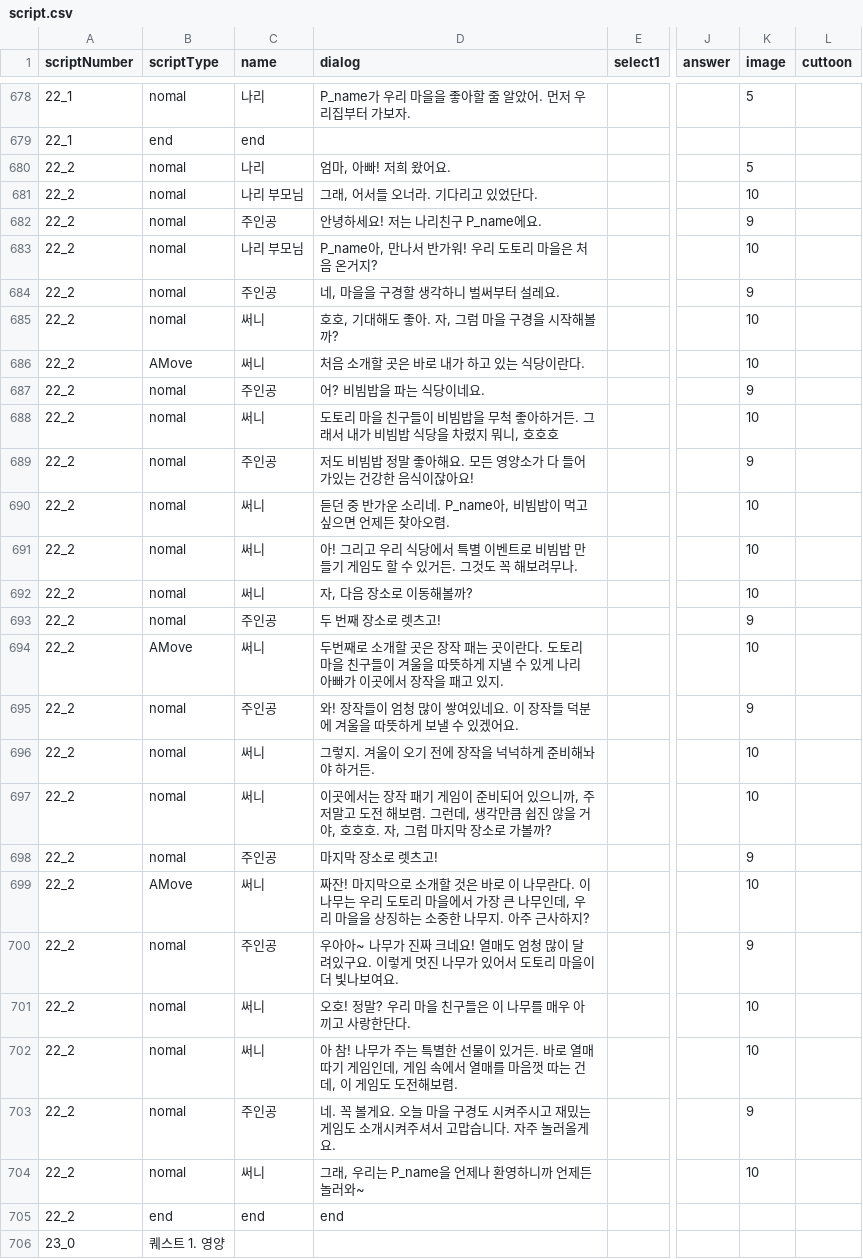
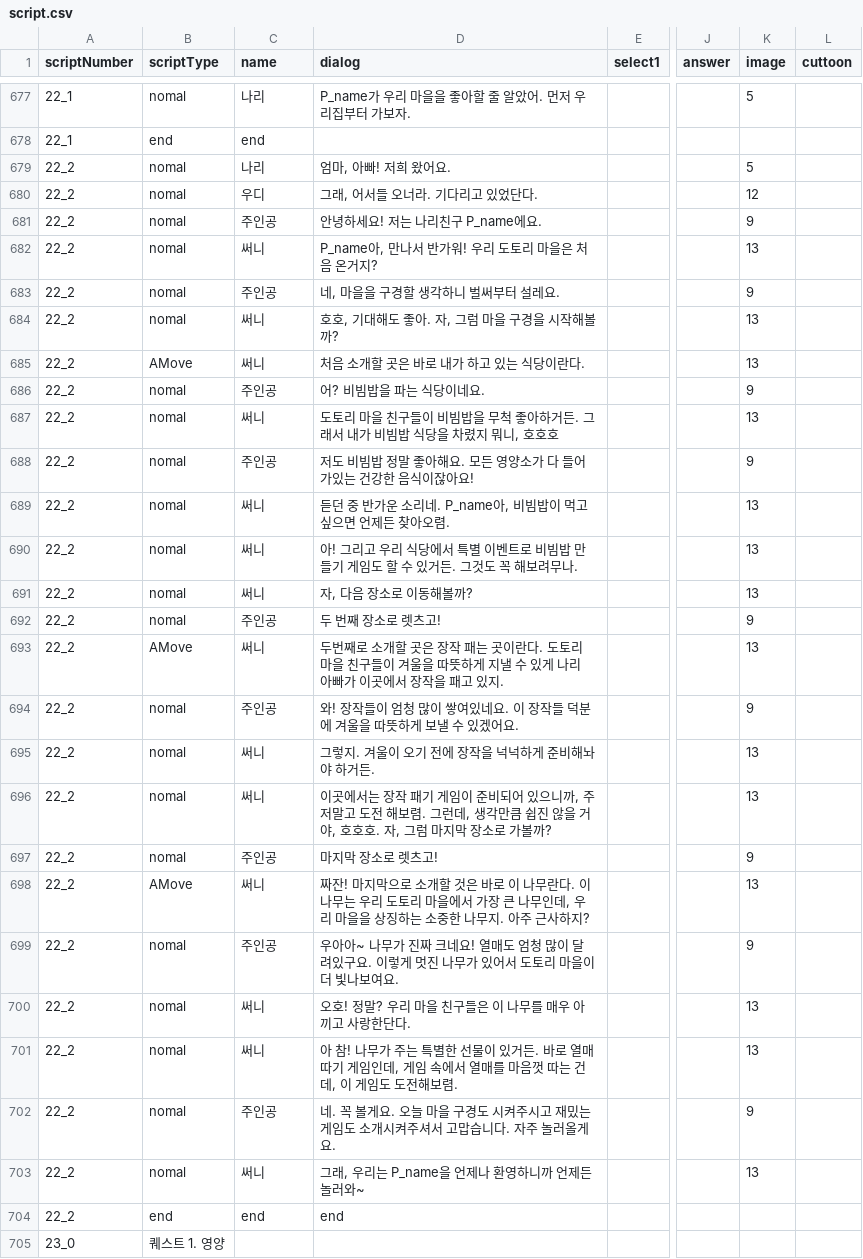
Before and after one commit to LHD-game/Loheldi_Game.V3, a CSV file: Loheldi_Project/Assets/Resources/Scripts/Quest/script.csv, drawn as a sheet; only a part is shown, gaps mark what is left out; addresses are those after the commit; the diff covers the shown part only; the diff names each change by its address in the sheet, - before the commit and + after, or states it on an @@ line.

```diff
--- a/Loheldi_Project/Assets/Resources/Scripts/Quest/script.csv
+++ b/Loheldi_Project/Assets/Resources/Scripts/Quest/script.csv
-C680 (name): 나리 부모님
+C680 (name): 우디
-K680 (image): 10
+K680 (image): 12
-C682 (name): 나리 부모님
+C682 (name): 써니
-K682 (image): 10
+K682 (image): 13
-K684:K685 (image): 10
+K684:K685 (image): 13
-K687 (image): 10
+K687 (image): 13
-K689:K691 (image): 10
+K689:K691 (image): 13
-K693 (image): 10
+K693 (image): 13
-K695:K696 (image): 10
+K695:K696 (image): 13
-K698 (image): 10
+K698 (image): 13
-K700:K701 (image): 10
+K700:K701 (image): 13
-K703 (image): 10
+K703 (image): 13
```
Also changed, not shown: 1 removed row and 6 edited cells elsewhere in this file, 38 other files.
